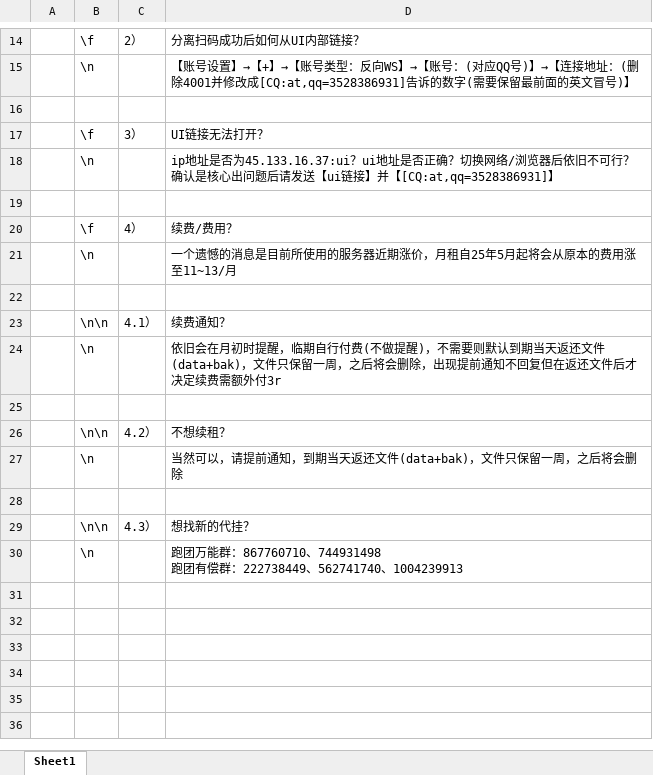
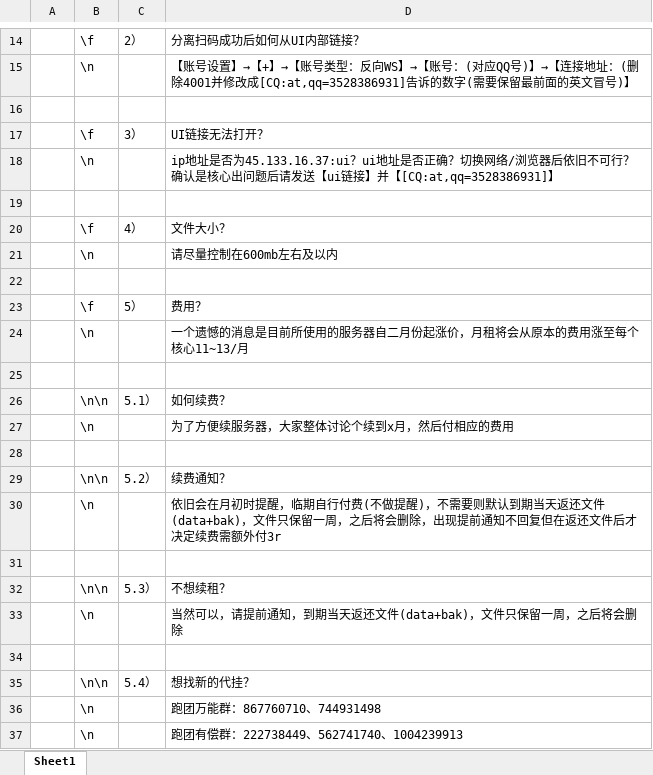
Before and after one commit to errrr-er/alll, an Excel workbook: other/cat_toml/dice_setting/response_link/sealdice_m522.xlsx, sheet Sheet1, drawn as a sheet; only a part is shown, gaps mark what is left out; values as stored, in another font and other column widths than the file's, no borders; addresses are those after the commit; ↵ is a line break in a cell; the diff names each change by its address in the sheet, - before the commit and + after, or states it on an @@ line.

```diff
--- a/other/cat_toml/dice_setting/response_link/sealdice_m522.xlsx (sheet Sheet1)
+++ b/other/cat_toml/dice_setting/response_link/sealdice_m522.xlsx (sheet Sheet1)
-D20: 续费/费用？
+D20: 文件大小？
-D21: 一个遗憾的消息是目前所使用的服务器近期涨价，月租自25年5月起将会从原本的费用涨至11~13/月
+D21: 请尽量控制在600mb左右及以内
+row 23:  | \f | 5） | 费用？
+row 24:  | \n |  | 一个遗憾的消息是目前所使用的服务器自二月份起涨价，月租将会从原本的费用涨至每个核心11~13/月
+row 25: (empty)
+row 26:  | \n\n | 5.1） | 如何续费？
+row 27:  | \n |  | 为了方便续服务器，大家整体讨论个续到x月，然后付相应的费用
+row 28: (empty)
-C29: 4.1）
+C29: 5.2）
-C32: 4.2）
+C32: 5.3）
-C35: 4.3）
+C35: 5.4）
+row 36:  | \n |  | 跑团万能群：867760710、744931498
-D37: 跑团万能群：867760710、744931498 ↵ 跑团有偿…
+D37: 跑团有偿…
```
Also changed, not shown: 3 other files.
